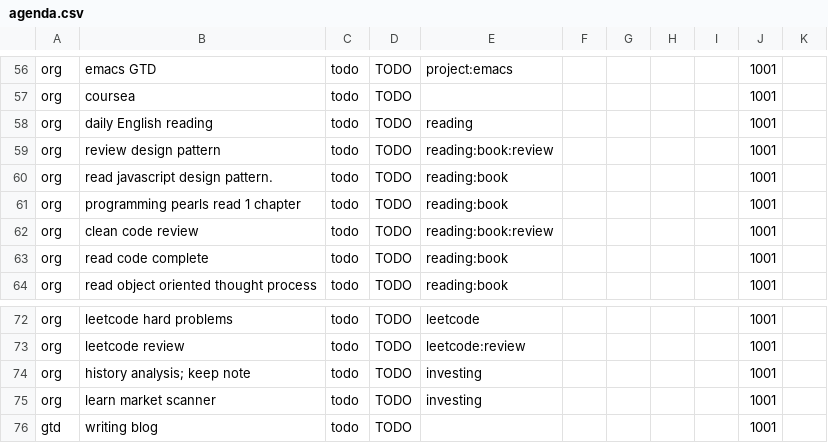
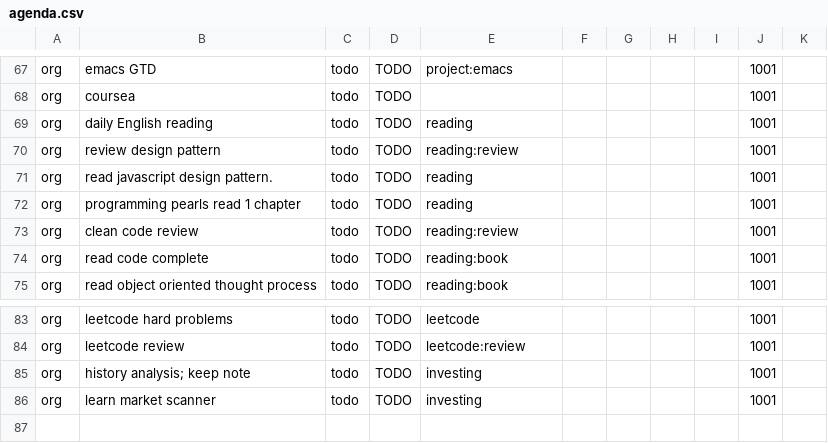
Before and after one commit to ggppwx/note, a CSV file: csv/agenda.csv, drawn as a sheet; only a part is shown, gaps mark what is left out; the diff covers the shown part only.

```diff
--- a/csv/agenda.csv
+++ b/csv/agenda.csv
@@ -58,6 +69,6 @@ org,coursea,todo,TODO,,,,,,1001,
 org,daily English reading,todo,TODO,reading,,,,,1001,
-org,review design pattern,todo,TODO,reading:book:review,,,,,1001,
-org,read javascript design pattern.,todo,TODO,reading:book,,,,,1001,
-org,programming pearls read 1 chapter,todo,TODO,reading:book,,,,,1001,
-org,clean code review,todo,TODO,reading:book:review,,,,,1001,
+org,review design pattern,todo,TODO,reading:review,,,,,1001,
+org,read javascript design pattern.,todo,TODO,reading,,,,,1001,
+org,programming pearls read 1 chapter,todo,TODO,reading,,,,,1001,
+org,clean code review,todo,TODO,reading:review,,,,,1001,
 org,read code complete,todo,TODO,reading:book,,,,,1001,
@@ -75,2 +86 @@ org,history analysis; keep note,todo,TODO,investing,,,,,1001,
 org,learn market scanner,todo,TODO,investing,,,,,1001,
-gtd,writing blog,todo,TODO,,,,,,1001,
```
Also changed, not shown: 15 added rows, 4 removed rows and 38 edited cells elsewhere in this file, csv/pomodora.csv.
